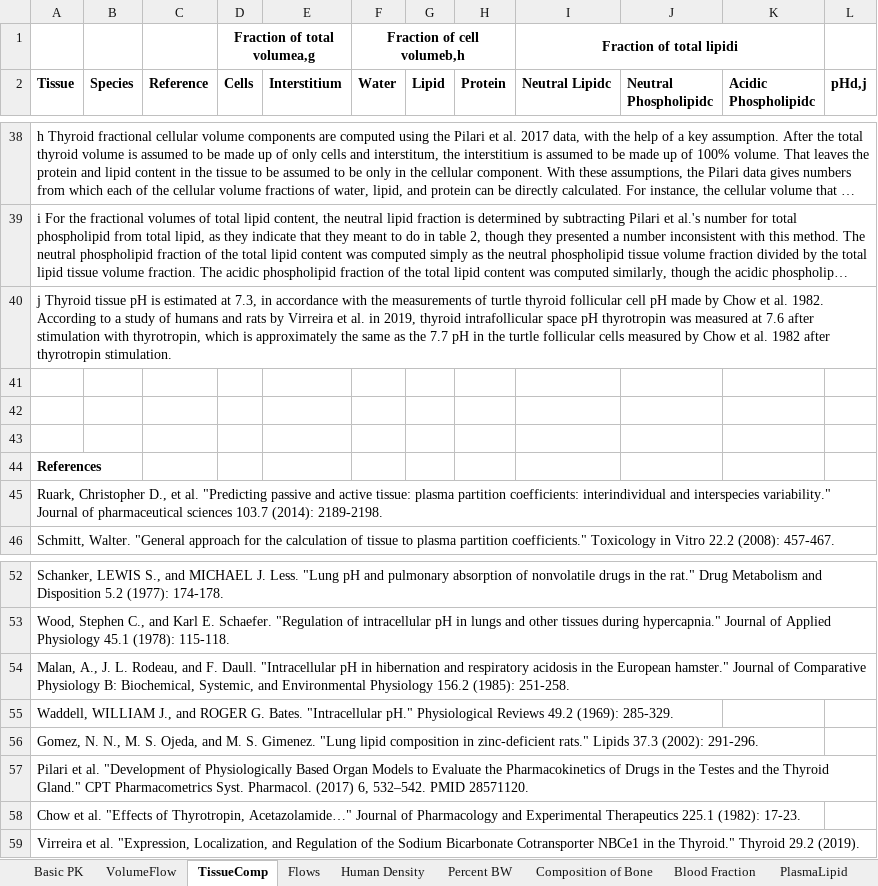
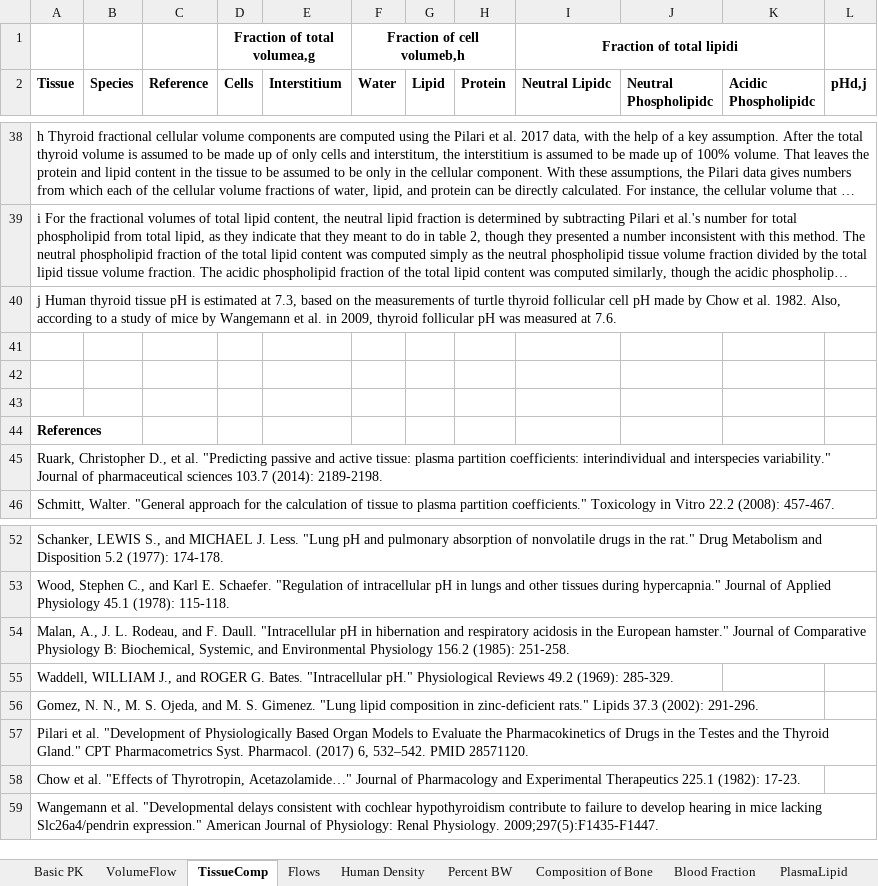
Before and after one commit to USEPA/CompTox-ExpoCast-httk, an Excel workbook: pkdata.xlsx, sheet TissueComp, drawn as a sheet; only a part is shown, gaps mark what is left out; long unchanged cells end in …; values as stored, in another font and other column widths than the file's, no borders; the diff names each change by its address in the sheet, - before the commit and + after, or states it on an @@ line.

Commit message:
Improve documentation for thyroid follicular pH estimate based on measurements in turtles and mice.

```diff
--- a/pkdata.xlsx (sheet TissueComp)
+++ b/pkdata.xlsx (sheet TissueComp)
-A40 (Tissue): j Thyroid tissue pH is estimated at 7.3, in accordance with the measurements of turtle thyroid follicular cell pH made by Chow et al. 1982. According to a study of humans and rats by Virreira et al. in 2019, thyroid intrafollicular space pH thyrotropin was measured at 7.6 after stimulation with thyrotropin, which is approximately the same as the 7.7 pH in the turtle follicular cells measured by Chow et al. 1982 after thyrotropin stimulation.
+A40 (Tissue): j Human thyroid tissue pH is estimated at 7.3, based on the measurements of turtle thyroid follicular cell pH made by Chow et al. 1982. Also, according to a study of mice by Wangemann et al. in 2009, thyroid follicular pH was measured at 7.6.
-A59 (Tissue): Virreira et al. "Expression, Localization, and Regulation of the Sodium Bicarbonate Cotransporter NBCe1 in the Thyroid." Thyroid 29.2 (2019).
+A59 (Tissue): Wangemann et al. "Developmental delays consistent with cochlear hypothyroidism contribute to failure to develop hearing in mice lacking Slc26a4/pendrin expression." American Journal of Physiology: Renal Physiology. 2009;297(5):F1435-F1447.
```
